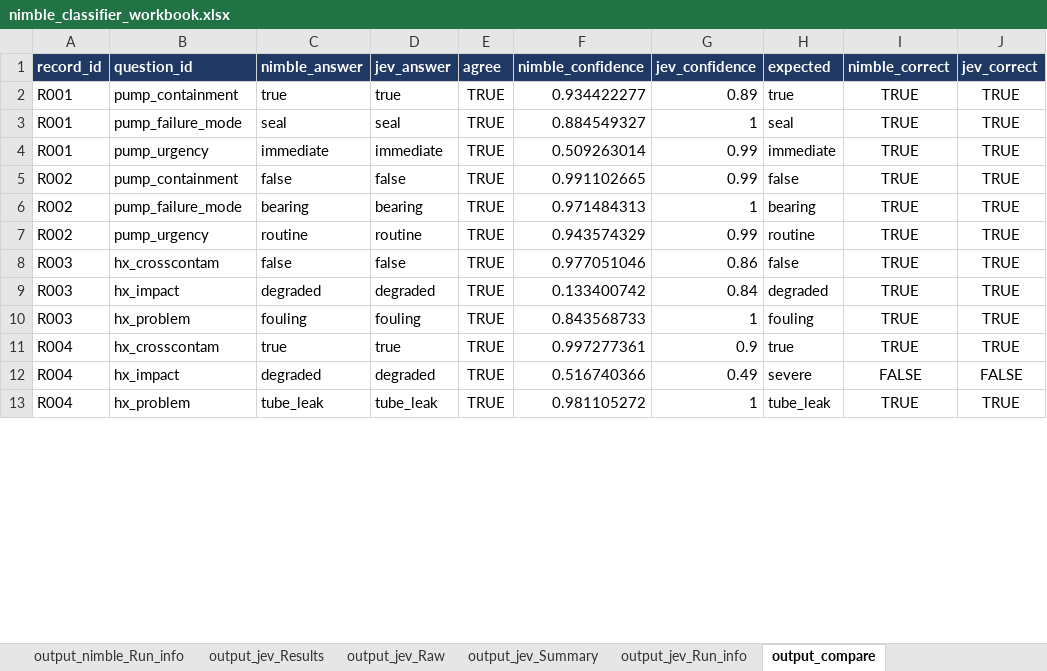
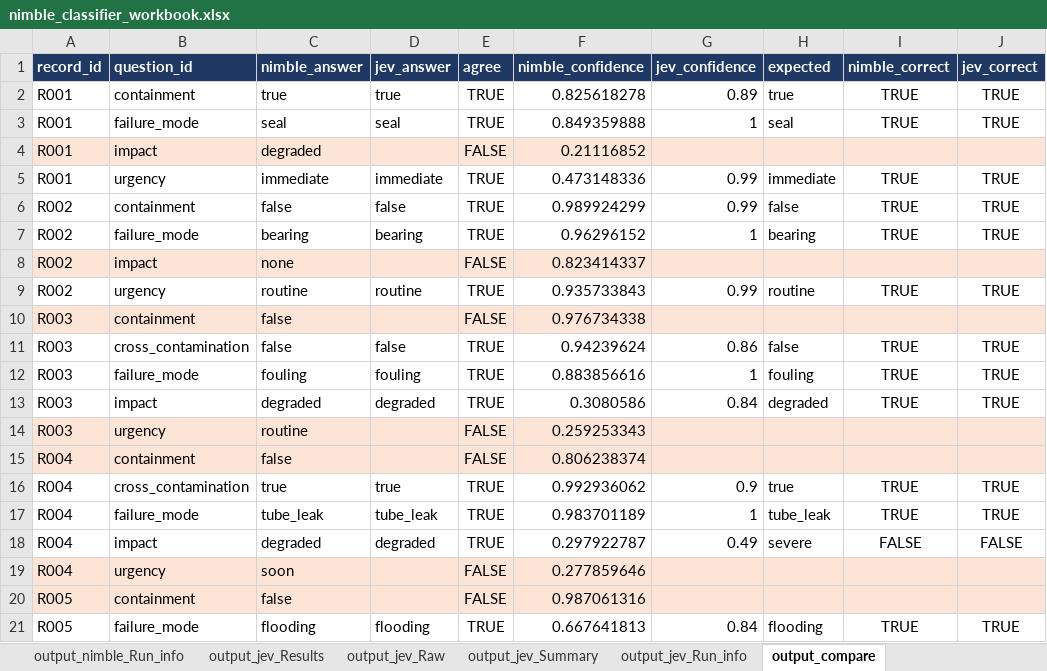
Before and after one commit to ranga291257/nimble_plant, an Excel workbook: nimble_classifier_workbook.xlsx, sheet output_compare, drawn as a sheet; only a part is shown; values as stored, in another font and other column widths than the file's, no borders; removed rows and columns are numbered as before the commit, all else as after; the diff covers the shown part only; the diff names each change by its address in the sheet, - before the commit and + after, or states it on an @@ line.

```diff
--- a/nimble_classifier_workbook.xlsx (sheet output_compare)
+++ b/nimble_classifier_workbook.xlsx (sheet output_compare)
-B2 (question_id): pump_containment
+B2 (question_id): containment
-F2 (nimble_confidence): 0.934422277
+F2 (nimble_confidence): 0.825618278
-B3 (question_id): pump_failure_mode
+B3 (question_id): failure_mode
-F3 (nimble_confidence): 0.884549327
+F3 (nimble_confidence): 0.849359888
+row 4: R001 | impact | degraded |  | FALSE | 0.21116852
-B5 (question_id): pump_urgency
+B5 (question_id): urgency
-F5 (nimble_confidence): 0.509263014
+F5 (nimble_confidence): 0.473148336
-B6 (question_id): pump_containment
+B6 (question_id): containment
-F6 (nimble_confidence): 0.991102665
+F6 (nimble_confidence): 0.989924299
-B7 (question_id): pump_failure_mode
+B7 (question_id): failure_mode
-F7 (nimble_confidence): 0.971484313
+F7 (nimble_confidence): 0.96296152
+row 8: R002 | impact | none |  | FALSE | 0.823414337
-B9 (question_id): pump_urgency
+B9 (question_id): urgency
-F9 (nimble_confidence): 0.943574329
+F9 (nimble_confidence): 0.935733843
+row 10: R003 | containment | false |  | FALSE | 0.976734338
-B11 (question_id): hx_crosscontam
+B11 (question_id): cross_contamination
-F11 (nimble_confidence): 0.977051046
+F11 (nimble_confidence): 0.94239624
+row 12: R003 | failure_mode | fouling | fouling | TRUE | 0.883856616 | 1 | fouling | TRUE | TRUE
-B13 (question_id): hx_impact
+B13 (question_id): impact
-F13 (nimble_confidence): 0.133400742
+F13 (nimble_confidence): 0.3080586
-row 10: R003 | hx_problem | fouling | fouling | TRUE | 0.843568733 | 1 | fouling | TRUE | TRUE
+row 14: R003 | urgency | routine |  | FALSE | 0.259253343
+row 15: R004 | containment | false |  | FALSE | 0.806238374
-B16 (question_id): hx_crosscontam
+B16 (question_id): cross_contamination
-F16 (nimble_confidence): 0.997277361
+F16 (nimble_confidence): 0.992936062
+row 17: R004 | failure_mode | tube_leak | tube_leak | TRUE | 0.983701189 | 1 | tube_leak | TRUE | TRUE
-B18 (question_id): hx_impact
+B18 (question_id): impact
-F18 (nimble_confidence): 0.516740366
+F18 (nimble_confidence): 0.297922787
-row 13: R004 | hx_problem | tube_leak | tube_leak | TRUE | 0.981105272 | 1 | tube_leak | TRUE | TRUE
+row 19: R004 | urgency | soon |  | FALSE | 0.277859646
+row 20: R005 | containment | false |  | FALSE | 0.987061316
+row 21: R005 | failure_mode | flooding | flooding | TRUE | 0.667641813 | 0.84 | flooding | TRUE | TRUE
```
Also changed, not shown: 6 added rows, 2 removed rows and 8 edited cells elsewhere in this sheet, sheet Labels, sheet Records, sheet output_nimble_Results, sheet Questions, sheet output_jev_Results, sheet output_nimble_Summary, 6 more sheets, 3 other files.
